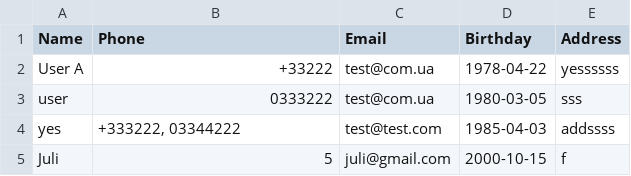
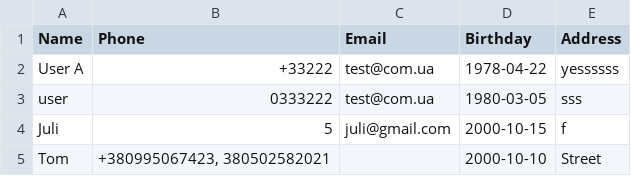
Before and after one commit to JuliManhupli/Desktop-helper-project, a CSV file: addressbook/address_book_data.csv, drawn as a sheet.

```diff
--- a/addressbook/address_book_data.csv
+++ b/addressbook/address_book_data.csv
@@ -3,3 +3,3 @@ User A,+33222,test@com.ua,1978-04-22,yessssss
 user,0333222,test@com.ua,1980-03-05,sss
-yes,"+333222, 03344222",test@test.com,1985-04-03,addssss
 Juli,5,juli@gmail.com,2000-10-15,f
+Tom,"+380995067423, 380502582021",,2000-10-10,Street
```
Also changed, not shown: 11 other files.
